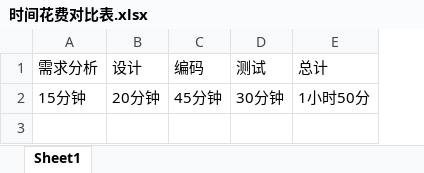
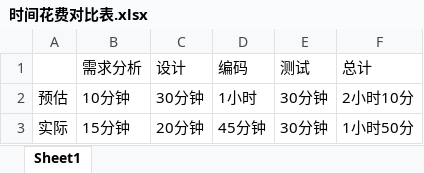
Before and after one commit to SE-HHU/individual-project-2106050212, an Excel workbook: IndividualProject/时间花费对比表.xlsx, sheet Sheet1, drawn as a sheet; values as stored, in another font and other column widths than the file's, no borders; addresses are those after the commit; the diff names each change by its address in the sheet, - before the commit and + after, or states it on an @@ line.

Commit message:
Add files via upload

```diff
--- a/IndividualProject/时间花费对比表.xlsx (sheet Sheet1)
+++ b/IndividualProject/时间花费对比表.xlsx (sheet Sheet1)
+column A, row 3: 实际
+row 2: 预估 | 10分钟 | 30分钟 | 1小时 | 30分钟 | 2小时10分
```
